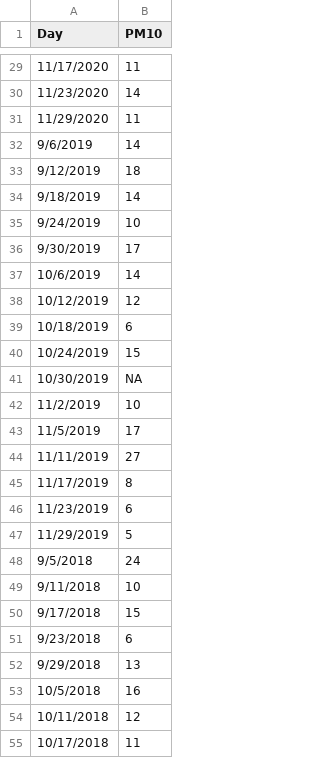
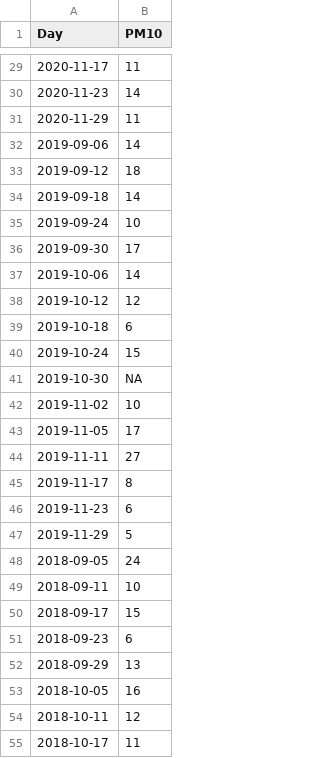
Before and after one commit to nrasteg1/NavaRastegarThesisDocs, a CSV file: PM10Bmore.csv, drawn as a sheet; only a part is shown, gaps mark what is left out; the diff covers the shown part only.

```diff
--- a/PM10Bmore.csv
+++ b/PM10Bmore.csv
@@ -29,27 +29,27 @@
-11/17/2020,11
-11/23/2020,14
-11/29/2020,11
-9/6/2019,14
-9/12/2019,18
-9/18/2019,14
-9/24/2019,10
-9/30/2019,17
-10/6/2019,14
-10/12/2019,12
-10/18/2019,6
-10/24/2019,15
-10/30/2019,NA
-11/2/2019,10
-11/5/2019,17
-11/11/2019,27
-11/17/2019,8
-11/23/2019,6
-11/29/2019,5
-9/5/2018,24
-9/11/2018,10
-9/17/2018,15
-9/23/2018,6
-9/29/2018,13
-10/5/2018,16
-10/11/2018,12
-10/17/2018,11
+2020-11-17,11
+2020-11-23,14
+2020-11-29,11
+2019-09-06,14
+2019-09-12,18
+2019-09-18,14
+2019-09-24,10
+2019-09-30,17
+2019-10-06,14
+2019-10-12,12
+2019-10-18,6
+2019-10-24,15
+2019-10-30,NA
+2019-11-02,10
+2019-11-05,17
+2019-11-11,27
+2019-11-17,8
+2019-11-23,6
+2019-11-29,5
+2018-09-05,24
+2018-09-11,10
+2018-09-17,15
+2018-09-23,6
+2018-09-29,13
+2018-10-05,16
+2018-10-11,12
+2018-10-17,11
```
Also changed, not shown: 34 edited cells elsewhere in this file, 3 other files.
